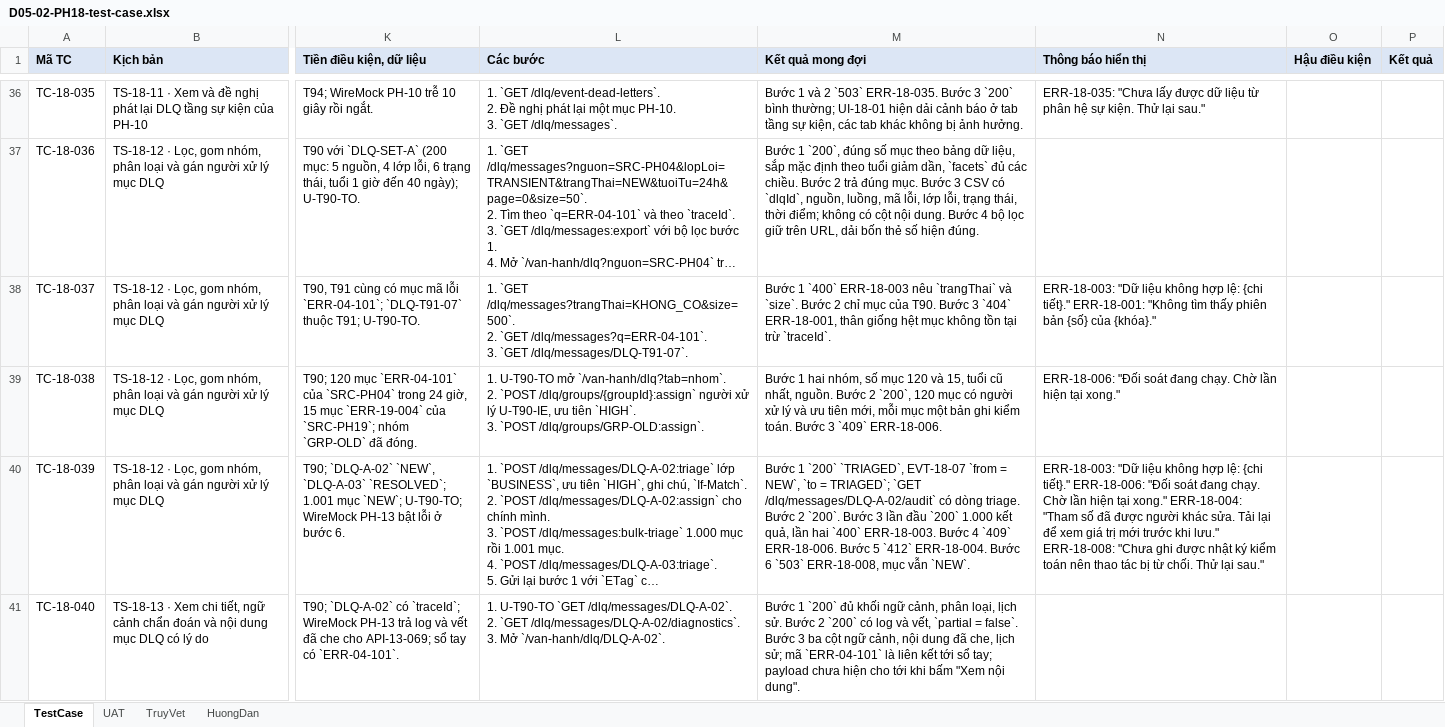
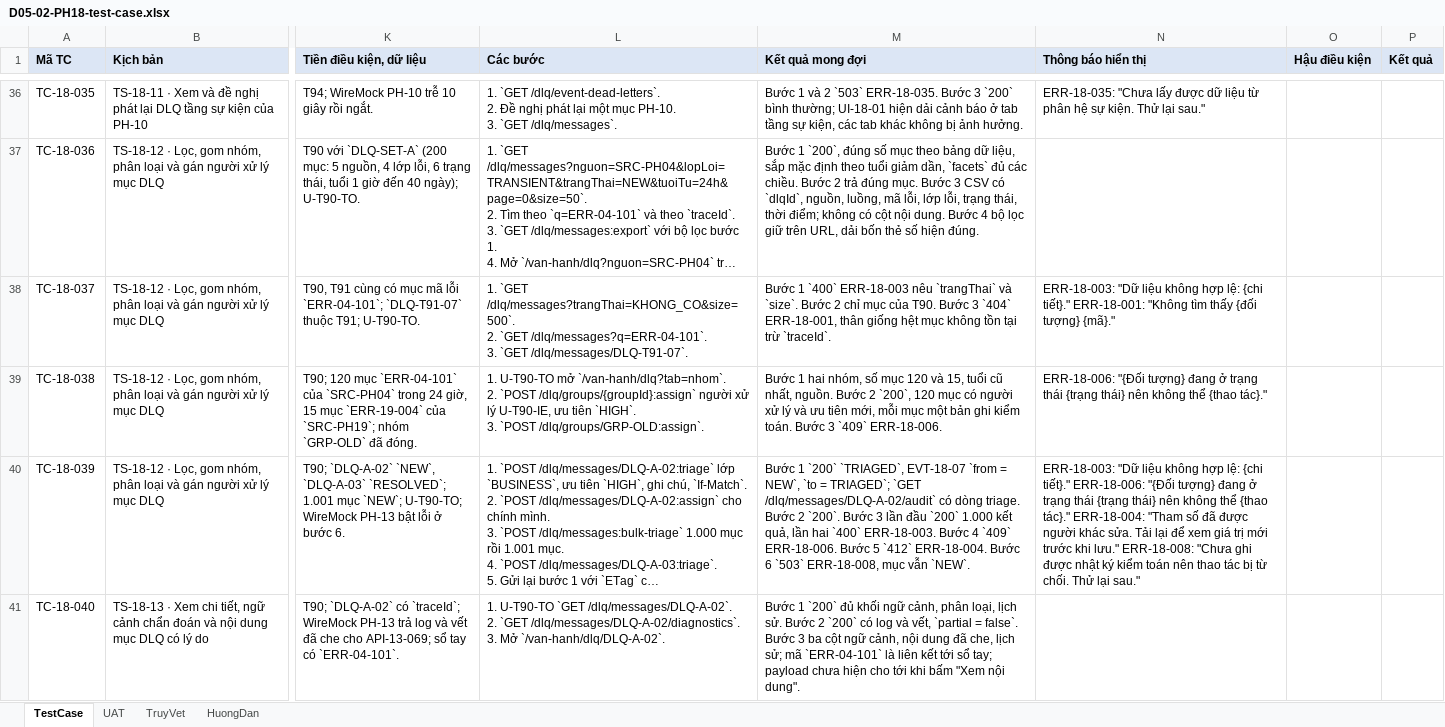
Before and after one commit to caprocute/DATAHUB, an Excel workbook: datahub-docs/05-kiem-thu/test-case/ph18/D05-02-PH18-test-case.xlsx, sheet TestCase, drawn as a sheet; only a part is shown, gaps mark what is left out; long unchanged cells end in …; values as stored, in another font and other column widths than the file's, no borders; the diff covers the shown part only; the diff names each change by its address in the sheet, - before the commit and + after, or states it on an @@ line.

```diff
--- a/datahub-docs/05-kiem-thu/test-case/ph18/D05-02-PH18-test-case.xlsx (sheet TestCase)
+++ b/datahub-docs/05-kiem-thu/test-case/ph18/D05-02-PH18-test-case.xlsx (sheet TestCase)
-N38 (Thông báo hiển thị): …tìm thấy phiên bản {số} của {khóa}."
+N38 (Thông báo hiển thị): …tìm thấy {đối tượng} {mã}."
-N39 (Thông báo hiển thị): ERR-18-006: "Đối soát đang chạy. Chờ lần hiện tại xong."
+N39 (Thông báo hiển thị): ERR-18-006: "{Đối tượng} đang ở trạng thái {trạng thái} nên không thể {thao tác}."
-N40 (Thông báo hiển thị): …tiết}." ERR-18-006: "Đối soát đang chạy. Chờ lần hiện tại xong." ERR-18-004: "Tham…
+N40 (Thông báo hiển thị): …tiết}." ERR-18-006: "{Đối tượng} đang ở trạng thái {trạng thái} nên không thể {thao tác}." ERR-18-004: "Tham…
```
Also changed, not shown: 7 added rows and 42 edited cells elsewhere in this sheet, sheet TruyVet, sheet HuongDan, 45 other files.
